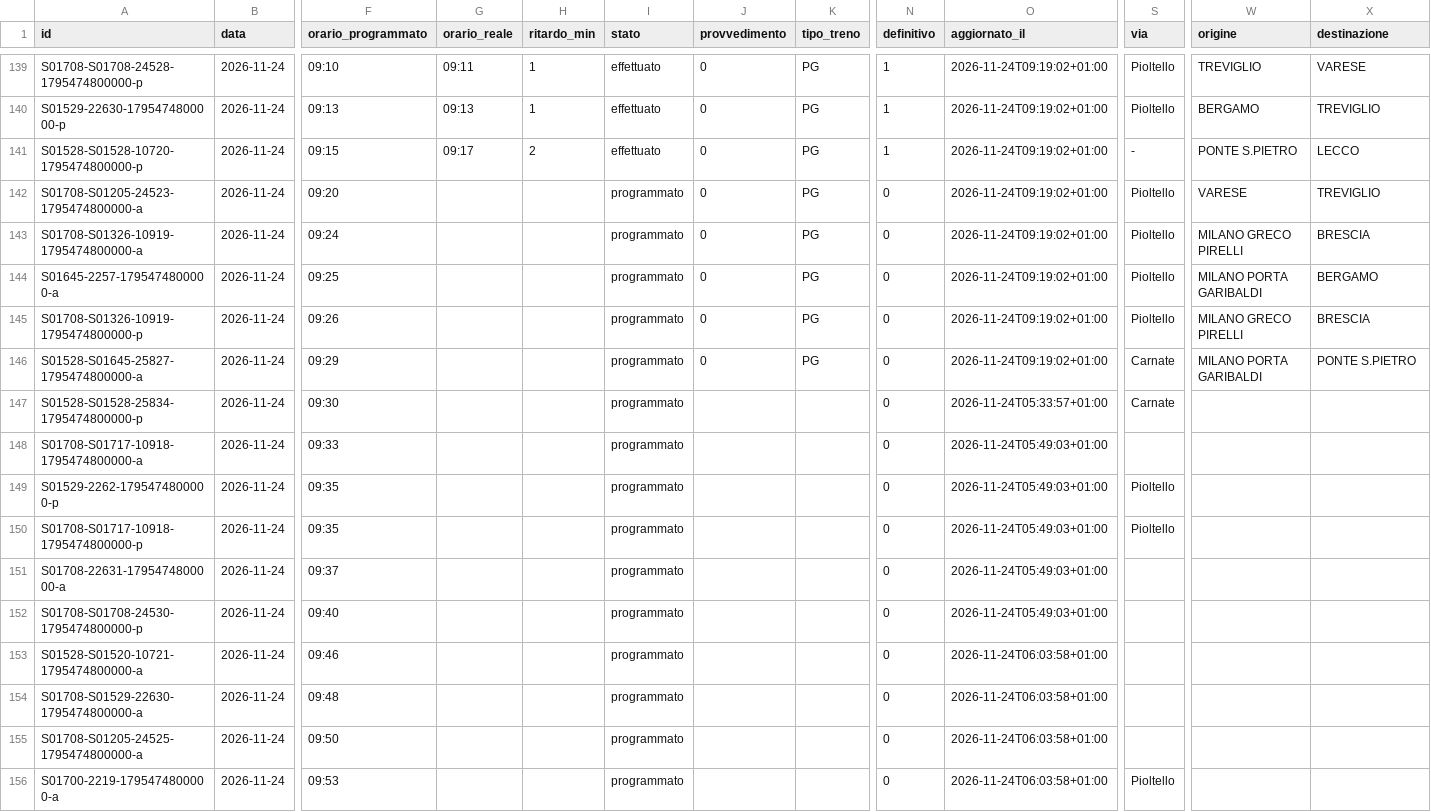
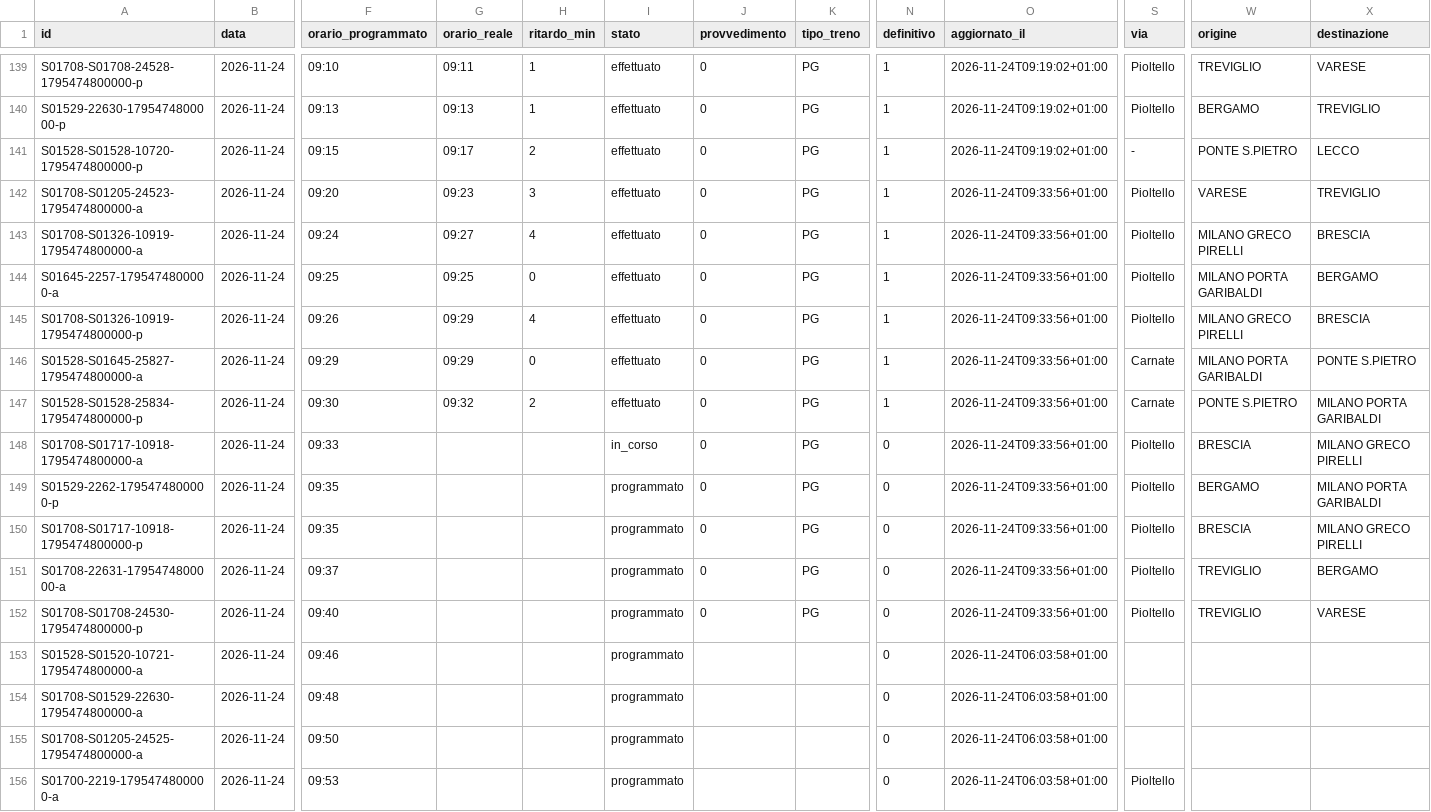
Before and after one commit to lucabonzanni/monitor-treni-bergamo, a CSV file: docs/dati/corse/2026-11-24.csv, drawn as a sheet; only a part is shown, gaps mark what is left out; the diff covers the shown part only; the diff names each change by its address in the sheet, - before the commit and + after, or states it on an @@ line.

```diff
--- a/docs/dati/corse/2026-11-24.csv
+++ b/docs/dati/corse/2026-11-24.csv
-G142 (orario_reale): (empty)
+G142 (orario_reale): 09:23
-H142 (ritardo_min): (empty)
+H142 (ritardo_min): 3
-I142:I147 (stato): programmato
+I142:I147 (stato): effettuato
-N142:N147 (definitivo): 0
+N142:N147 (definitivo): 1
-O142:O146 (aggiornato_il): 2026-11-24T09:19:02+01:00
+O142:O146 (aggiornato_il): 2026-11-24T09:33:56+01:00
-G143 (orario_reale): (empty)
+G143 (orario_reale): 09:27
-H143 (ritardo_min): (empty)
+H143 (ritardo_min): 4
-G144 (orario_reale): (empty)
+G144 (orario_reale): 09:25
-H144 (ritardo_min): (empty)
+H144 (ritardo_min): 0
-G145:G146 (orario_reale): (empty)
+G145:G146 (orario_reale): 09:29
-H145 (ritardo_min): (empty)
+H145 (ritardo_min): 4
-H146 (ritardo_min): (empty)
+H146 (ritardo_min): 0
-G147 (orario_reale): (empty)
+G147 (orario_reale): 09:32
-H147 (ritardo_min): (empty)
+H147 (ritardo_min): 2
-J147:J152 (provvedimento): (empty)
+J147:J152 (provvedimento): 0
-K147:K152 (tipo_treno): (empty)
+K147:K152 (tipo_treno): PG
-O147 (aggiornato_il): 2026-11-24T05:33:57+01:00
+O147 (aggiornato_il): 2026-11-24T09:33:56+01:00
-W147 (origine): (empty)
+W147 (origine): PONTE S.PIETRO
-X147 (destinazione): (empty)
+X147 (destinazione): MILANO PORTA GARIBALDI
-I148 (stato): programmato
+I148 (stato): in_corso
-O148:O152 (aggiornato_il): 2026-11-24T05:49:03+01:00
+O148:O152 (aggiornato_il): 2026-11-24T09:33:56+01:00
-S148 (via): (empty)
+S148 (via): Pioltello
-W148 (origine): (empty)
+W148 (origine): BRESCIA
-X148 (destinazione): (empty)
+X148 (destinazione): MILANO GRECO PIRELLI
-W149 (origine): (empty)
+W149 (origine): BERGAMO
-X149 (destinazione): (empty)
+X149 (destinazione): MILANO PORTA GARIBALDI
-W150 (origine): (empty)
+W150 (origine): BRESCIA
-X150 (destinazione): (empty)
+X150 (destinazione): MILANO GRECO PIRELLI
-S151:S152 (via): (empty)
+S151:S152 (via): Pioltello
-W151:W152 (origine): (empty)
+W151:W152 (origine): TREVIGLIO
-X151 (destinazione): (empty)
+X151 (destinazione): BERGAMO
-X152 (destinazione): (empty)
+X152 (destinazione): VARESE
```
Also changed, not shown: 4 added rows elsewhere in this file, docs/dati/corse_complete.csv, 2 other files.
